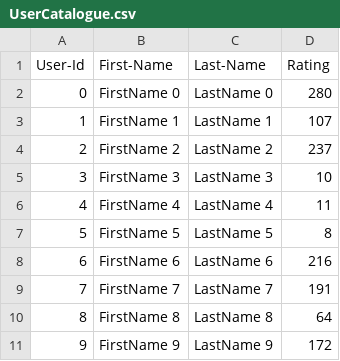
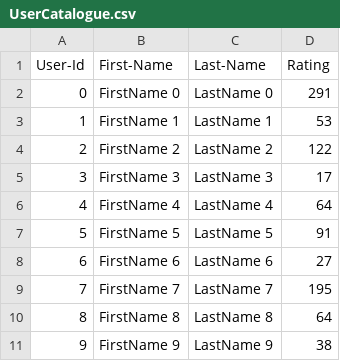
Before and after one commit to JiaqiWang1996/INFO5100Jiaqi_Wang_001023711, a CSV file: lab7_skeleton/UserCatalogue.csv, drawn as a sheet.

```diff
--- a/lab7_skeleton/UserCatalogue.csv
+++ b/lab7_skeleton/UserCatalogue.csv
@@ -1,11 +1,11 @@
 User-Id,First-Name,Last-Name,Rating
-0,FirstName 0,LastName 0,280
-1,FirstName 1,LastName 1,107
-2,FirstName 2,LastName 2,237
-3,FirstName 3,LastName 3,10
-4,FirstName 4,LastName 4,11
-5,FirstName 5,LastName 5,8
-6,FirstName 6,LastName 6,216
-7,FirstName 7,LastName 7,191
+0,FirstName 0,LastName 0,291
+1,FirstName 1,LastName 1,53
+2,FirstName 2,LastName 2,122
+3,FirstName 3,LastName 3,17
+4,FirstName 4,LastName 4,64
+5,FirstName 5,LastName 5,91
+6,FirstName 6,LastName 6,27
+7,FirstName 7,LastName 7,195
 8,FirstName 8,LastName 8,64
-9,FirstName 9,LastName 9,172
+9,FirstName 9,LastName 9,38
```
Also changed, not shown: lab7_skeleton/CommentData.csv, 1 other file.
